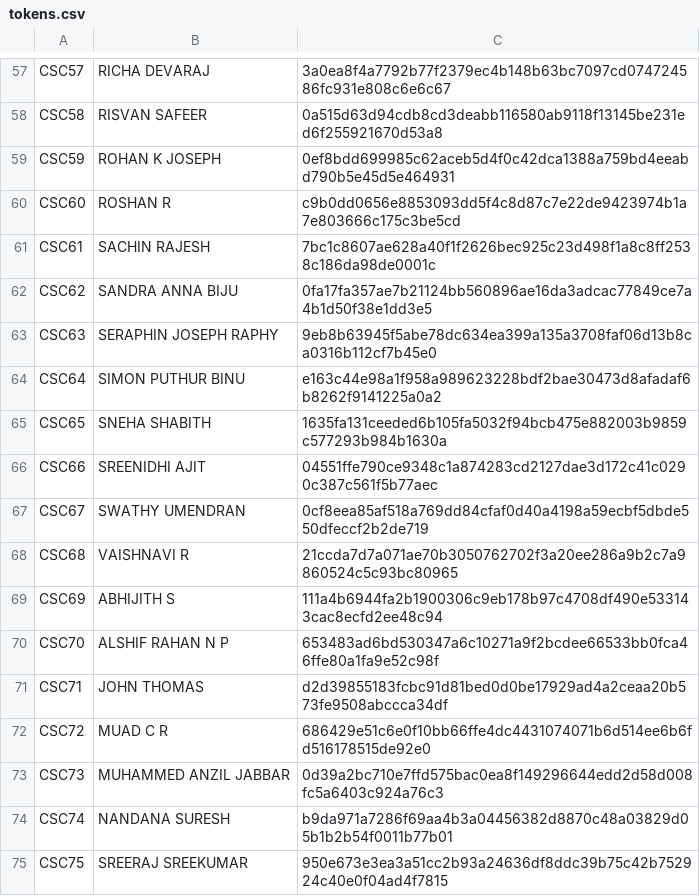
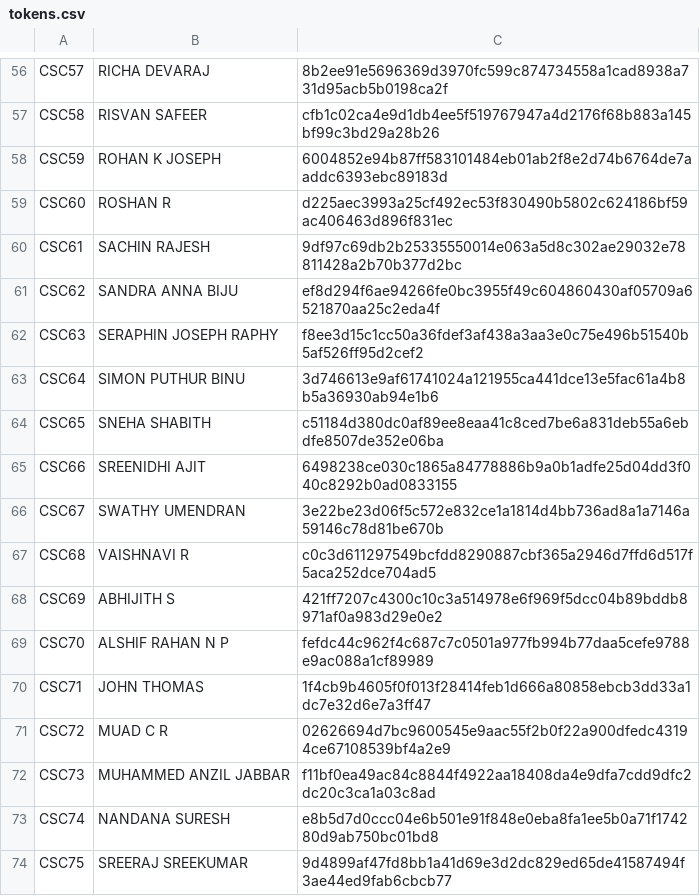
Before and after one commit to HashimCodeDev/christmas-friend, a CSV file: backend/tokens.csv, drawn as a sheet; only a part is shown, gaps mark what is left out; addresses are those after the commit; the diff covers the shown part only; the diff names each change by its address in the sheet, - before the commit and + after, or states it on an @@ line.

```diff
--- a/backend/tokens.csv
+++ b/backend/tokens.csv
-C56: 3a0ea8f4a7792b77f2379ec4b148b63bc7097cd074724586fc931e808c6e6c67
+C56: 8b2ee91e5696369d3970fc599c874734558a1cad8938a731d95acb5b0198ca2f
-C57: 0a515d63d94cdb8cd3deabb116580ab9118f13145be231ed6f255921670d53a8
+C57: cfb1c02ca4e9d1db4ee5f519767947a4d2176f68b883a145bf99c3bd29a28b26
-C58: 0ef8bdd699985c62aceb5d4f0c42dca1388a759bd4eeabd790b5e45d5e464931
+C58: 6004852e94b87ff583101484eb01ab2f8e2d74b6764de7aaddc6393ebc89183d
-C59: c9b0dd0656e8853093dd5f4c8d87c7e22de9423974b1a7e803666c175c3be5cd
+C59: d225aec3993a25cf492ec53f830490b5802c624186bf59ac406463d896f831ec
-C60: 7bc1c8607ae628a40f1f2626bec925c23d498f1a8c8ff2538c186da98de0001c
+C60: 9df97c69db2b25335550014e063a5d8c302ae29032e78811428a2b70b377d2bc
-C61: 0fa17fa357ae7b21124bb560896ae16da3adcac77849ce7a4b1d50f38e1dd3e5
+C61: ef8d294f6ae94266fe0bc3955f49c604860430af05709a6521870aa25c2eda4f
-C62: 9eb8b63945f5abe78dc634ea399a135a3708faf06d13b8ca0316b112cf7b45e0
+C62: f8ee3d15c1cc50a36fdef3af438a3aa3e0c75e496b51540b5af526ff95d2cef2
-C63: e163c44e98a1f958a989623228bdf2bae30473d8afadaf6b8262f9141225a0a2
+C63: 3d746613e9af61741024a121955ca441dce13e5fac61a4b8b5a36930ab94e1b6
-C64: 1635fa131ceeded6b105fa5032f94bcb475e882003b9859c577293b984b1630a
+C64: c51184d380dc0af89ee8eaa41c8ced7be6a831deb55a6ebdfe8507de352e06ba
-C65: 04551ffe790ce9348c1a874283cd2127dae3d172c41c0290c387c561f5b77aec
+C65: 6498238ce030c1865a84778886b9a0b1adfe25d04dd3f040c8292b0ad0833155
-C66: 0cf8eea85af518a769dd84cfaf0d40a4198a59ecbf5dbde550dfeccf2b2de719
+C66: 3e22be23d06f5c572e832ce1a1814d4bb736ad8a1a7146a59146c78d81be670b
-C67: 21ccda7d7a071ae70b3050762702f3a20ee286a9b2c7a9860524c5c93bc80965
+C67: c0c3d611297549bcfdd8290887cbf365a2946d7ffd6d517f5aca252dce704ad5
-C68: 111a4b6944fa2b1900306c9eb178b97c4708df490e533143cac8ecfd2ee48c94
+C68: 421ff7207c4300c10c3a514978e6f969f5dcc04b89bddb8971af0a983d29e0e2
-C69: 653483ad6bd530347a6c10271a9f2bcdee66533bb0fca46ffe80a1fa9e52c98f
+C69: fefdc44c962f4c687c7c0501a977fb994b77daa5cefe9788e9ac088a1cf89989
-C70: d2d39855183fcbc91d81bed0d0be17929ad4a2ceaa20b573fe9508abccca34df
+C70: 1f4cb9b4605f0f013f28414feb1d666a80858ebcb3dd33a1dc7e32d6e7a3ff47
-C71: 686429e51c6e0f10bb66ffe4dc4431074071b6d514ee6b6fd516178515de92e0
+C71: 02626694d7bc9600545e9aac55f2b0f22a900dfedc43194ce67108539bf4a2e9
-C72: 0d39a2bc710e7ffd575bac0ea8f149296644edd2d58d008fc5a6403c924a76c3
+C72: f11bf0ea49ac84c8844f4922aa18408da4e9dfa7cdd9dfc2dc20c3ca1a03c8ad
-C73: b9da971a7286f69aa4b3a04456382d8870c48a03829d05b1b2b54f0011b77b01
+C73: e8b5d7d0ccc04e6b501e91f848e0eba8fa1ee5b0a71f174280d9ab750bc01bd8
-C74: 950e673e3ea3a51cc2b93a24636df8ddc39b75c42b752924c40e0f04ad4f7815
+C74: 9d4899af47fd8bb1a41d69e3d2dc829ed65de41587494f3ae44ed9fab6cbcb77
```
Also changed, not shown: 1 removed row and 55 edited cells elsewhere in this file, 3 other files.
